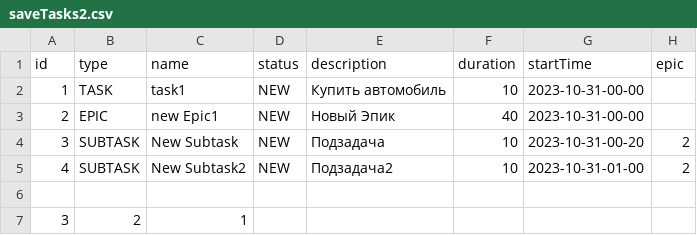
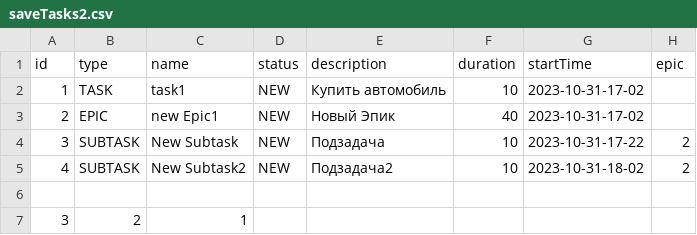
Before and after one commit to Gmilovidov/java-kanban, a CSV file: saveTasks2.csv, drawn as a sheet.

```diff
--- a/saveTasks2.csv
+++ b/saveTasks2.csv
@@ -1,6 +1,6 @@
 id,type,name,status,description,duration,startTime,epic
-1,TASK,task1,NEW,Купить автомобиль,10,2023-10-31-00-00,
-2,EPIC,new Epic1,NEW,Новый Эпик,40,2023-10-31-00-00,
-3,SUBTASK,New Subtask,NEW,Подзадача,10,2023-10-31-00-20,2
-4,SUBTASK,New Subtask2,NEW,Подзадача2,10,2023-10-31-01-00,2
+1,TASK,task1,NEW,Купить автомобиль,10,2023-10-31-17-02,
+2,EPIC,new Epic1,NEW,Новый Эпик,40,2023-10-31-17-02,
+3,SUBTASK,New Subtask,NEW,Подзадача,10,2023-10-31-17-22,2
+4,SUBTASK,New Subtask2,NEW,Подзадача2,10,2023-10-31-18-02,2
 
```
Also changed, not shown: 8 other files.
